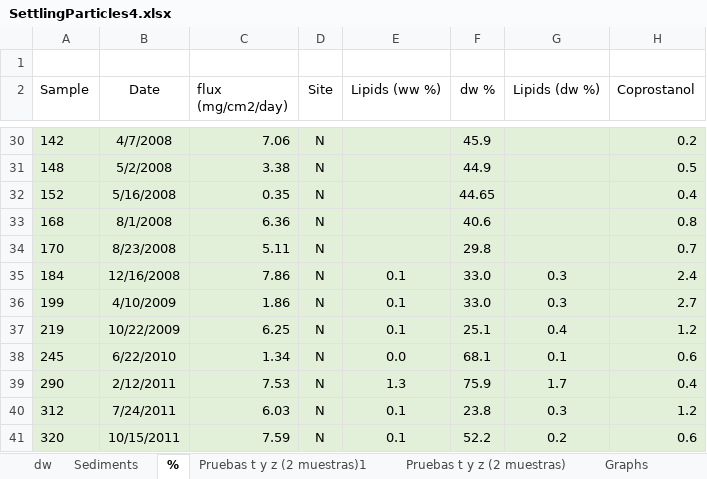
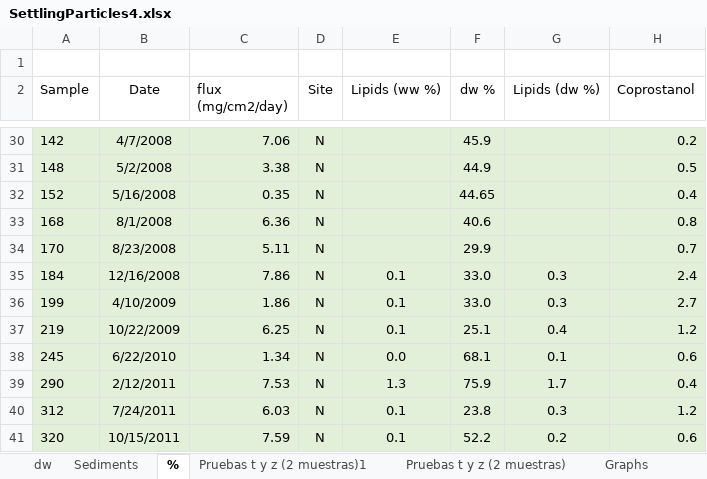
Before and after one commit to ericsperanza/ST, an Excel workbook: SettlingParticles4.xlsx, sheet %, drawn as a sheet; only a part is shown, gaps mark what is left out; values as stored, in another font and other column widths than the file's, no borders; the diff names each change by its address in the sheet, - before the commit and + after, or states it on an @@ line.

```diff
--- a/SettlingParticles4.xlsx (sheet %)
+++ b/SettlingParticles4.xlsx (sheet %)
-F34 (dw %): 29.8
+F34 (dw %): 29.9
```
Also changed, not shown: sheet Sediments, sheet dw, charts or pictures, compWC.xlsx, 1 other file.
